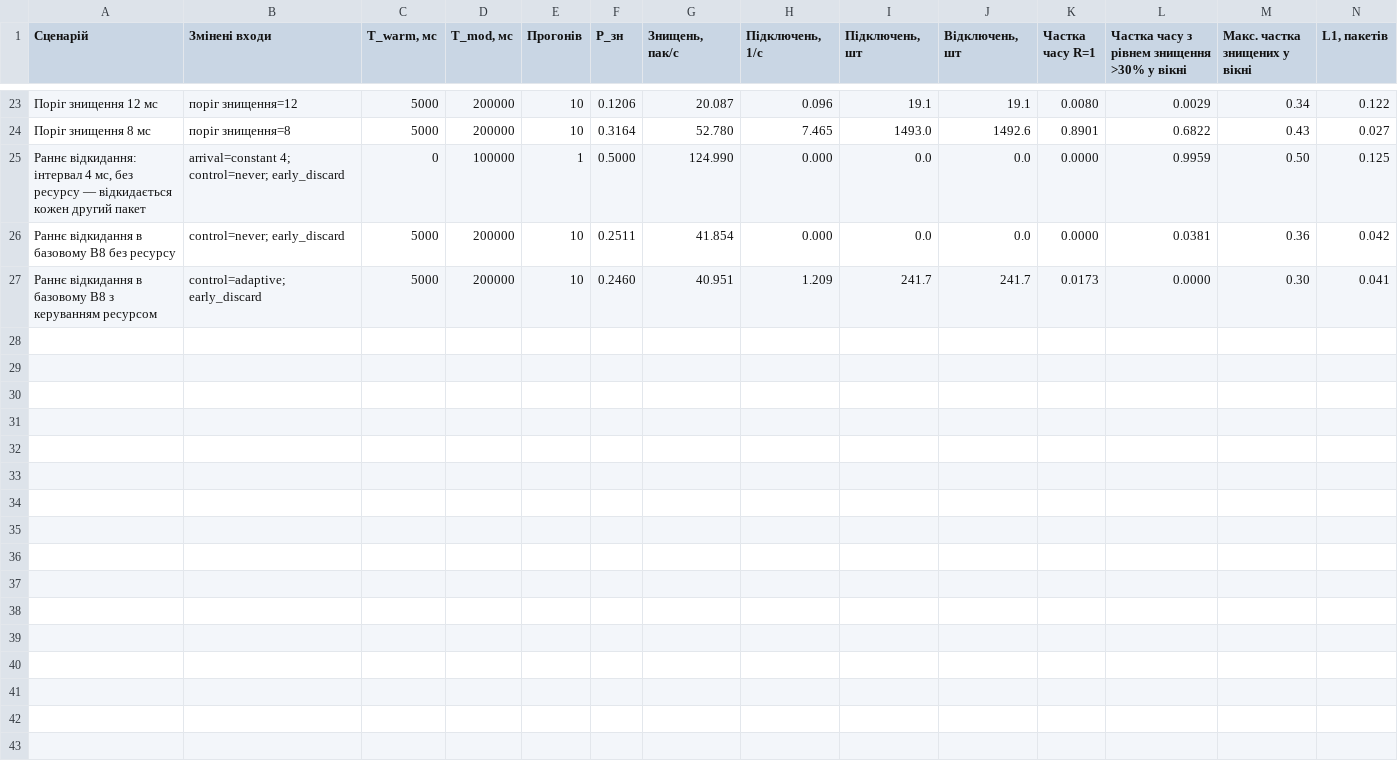
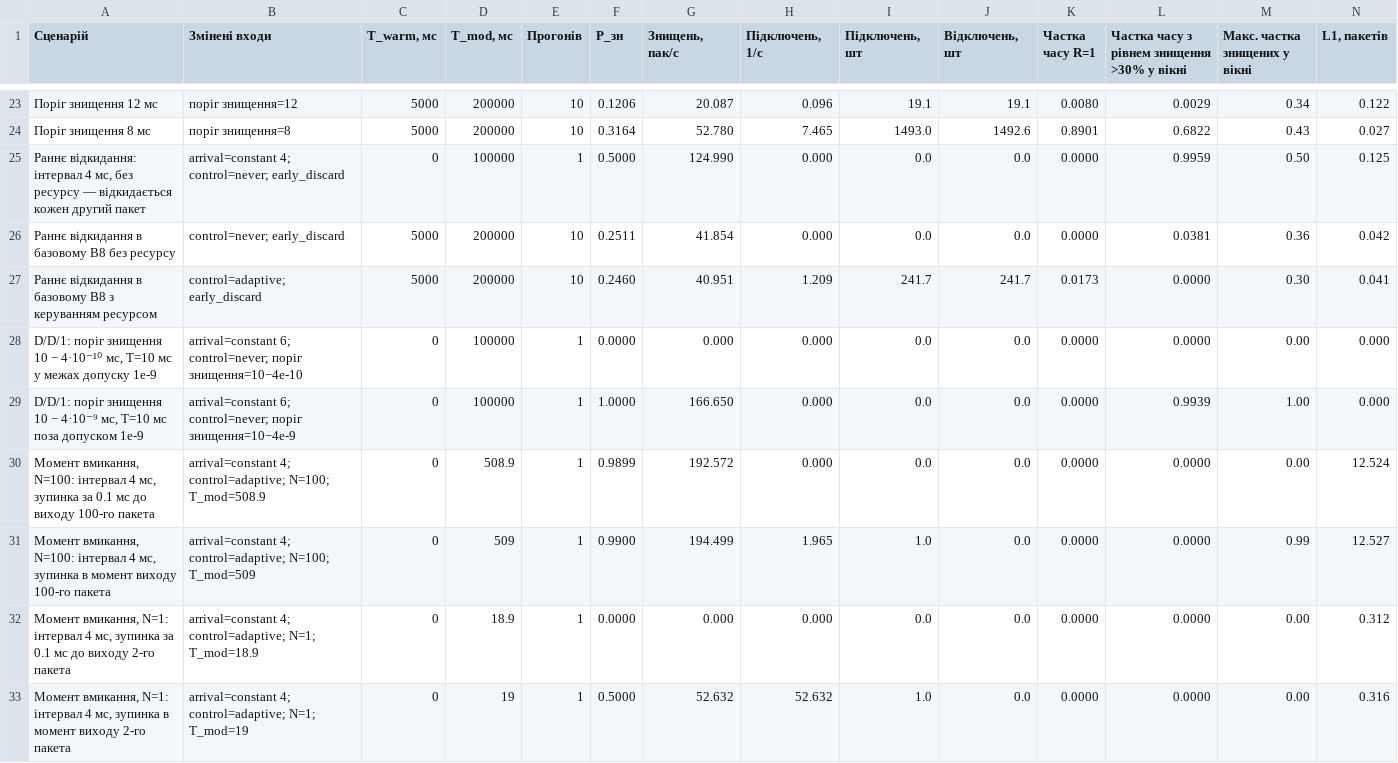
Before and after one commit to NataliaHarashchuk/Computer-modeling-of-discrete-event-systems-coursework, a CSV file: results/verification.csv, drawn as a sheet; only a part is shown, gaps mark what is left out; rows hold the shown columns only; the diff names each change by its address in the sheet, - before the commit and + after, or states it on an @@ line.

```diff
--- a/results/verification.csv
+++ b/results/verification.csv
+row 28: D/D/1: поріг знищення 10 − 4·10⁻¹⁰ мс, T=10 мс у межах допуску 1e-9 | arrival=constant 6; control=never; поріг знищення=10−4e-10 | 0 | 100000 | 1 | 0.0000 | 0.000 | 0.000 | 0.0 | 0.0 | 0.0000 | 0.0000 | 0.00 | 0.000
+row 29: D/D/1: поріг знищення 10 − 4·10⁻⁹ мс, T=10 мс поза допуском 1e-9 | arrival=constant 6; control=never; поріг знищення=10−4e-9 | 0 | 100000 | 1 | 1.0000 | 166.650 | 0.000 | 0.0 | 0.0 | 0.0000 | 0.9939 | 1.00 | 0.000
+row 30: Момент вмикання, N=100: інтервал 4 мс, зупинка за 0.1 мс до виходу 100-го пакета | arrival=constant 4; control=adaptive; N=100; T_mod=508.9 | 0 | 508.9 | 1 | 0.9899 | 192.572 | 0.000 | 0.0 | 0.0 | 0.0000 | 0.0000 | 0.00 | 12.524
+row 31: Момент вмикання, N=100: інтервал 4 мс, зупинка в момент виходу 100-го пакета | arrival=constant 4; control=adaptive; N=100; T_mod=509 | 0 | 509 | 1 | 0.9900 | 194.499 | 1.965 | 1.0 | 0.0 | 0.0000 | 0.0000 | 0.99 | 12.527
+row 32: Момент вмикання, N=1: інтервал 4 мс, зупинка за 0.1 мс до виходу 2-го пакета | arrival=constant 4; control=adaptive; N=1; T_mod=18.9 | 0 | 18.9 | 1 | 0.0000 | 0.000 | 0.000 | 0.0 | 0.0 | 0.0000 | 0.0000 | 0.00 | 0.312
+row 33: Момент вмикання, N=1: інтервал 4 мс, зупинка в момент виходу 2-го пакета | arrival=constant 4; control=adaptive; N=1; T_mod=19 | 0 | 19 | 1 | 0.5000 | 52.632 | 52.632 | 1.0 | 0.0 | 0.0000 | 0.0000 | 0.00 | 0.316
```
Also changed, not shown: results/base_anova.csv, 13 other files.
